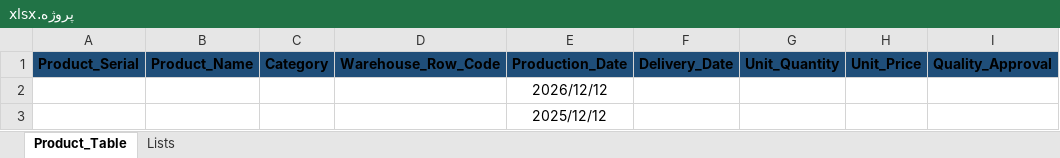
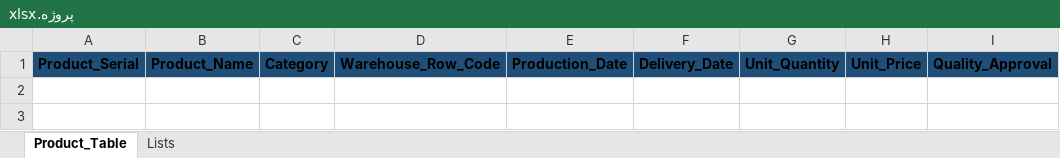
Before and after one commit to amiralishahsavari/northwind-data-analysis, an Excel workbook: Phase_2_Operational_Data_Preparation_Excel/پروژه.xlsx, sheet Product_Table, drawn as a sheet; values as stored, in another font and other column widths than the file's, no borders; table styles not drawn; the diff names each change by its address in the sheet, - before the commit and + after, or states it on an @@ line.

```diff
--- a/Phase_2_Operational_Data_Preparation_Excel/پروژه.xlsx (sheet Product_Table)
+++ b/Phase_2_Operational_Data_Preparation_Excel/پروژه.xlsx (sheet Product_Table)
-row 2:  |  |  |  | 2026/12/12
-row 3:  |  |  |  | 2025/12/12
```
